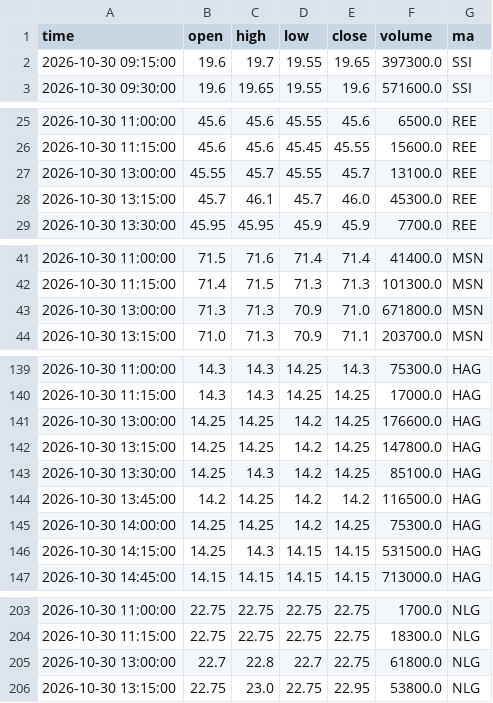
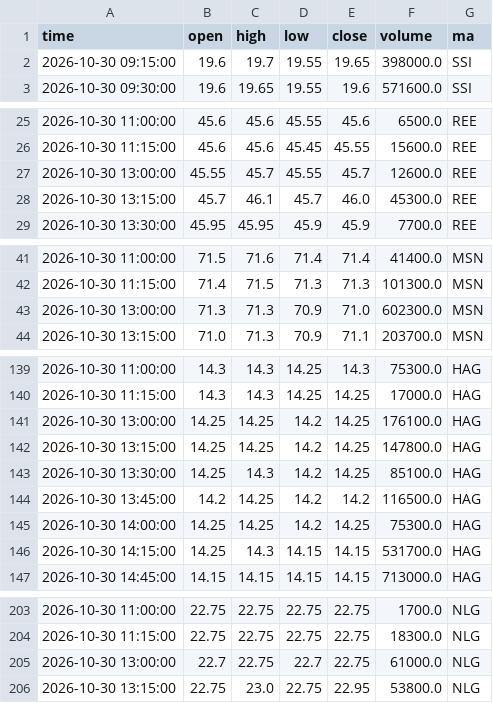
Before and after one commit to mihhle2006-beep/canh-bao-mua, a CSV file: lich_su_nen/2026-10-30.csv, drawn as a sheet; only a part is shown, gaps mark what is left out; the diff covers the shown part only.

```diff
--- a/lich_su_nen/2026-10-30.csv
+++ b/lich_su_nen/2026-10-30.csv
@@ -1,3 +1,3 @@
 time,open,high,low,close,volume,ma
-2026-10-30 09:15:00,19.6,19.7,19.55,19.65,397300.0,SSI
+2026-10-30 09:15:00,19.6,19.7,19.55,19.65,398000.0,SSI
 2026-10-30 09:30:00,19.6,19.65,19.55,19.6,571600.0,SSI
@@ -26,3 +26,3 @@ time,open,high,low,close,volume,ma
 2026-10-30 11:15:00,45.6,45.6,45.45,45.55,15600.0,REE
-2026-10-30 13:00:00,45.55,45.7,45.55,45.7,13100.0,REE
+2026-10-30 13:00:00,45.55,45.7,45.55,45.7,12600.0,REE
 2026-10-30 13:15:00,45.7,46.1,45.7,46.0,45300.0,REE
@@ -42,3 +42,3 @@ time,open,high,low,close,volume,ma
 2026-10-30 11:15:00,71.4,71.5,71.3,71.3,101300.0,MSN
-2026-10-30 13:00:00,71.3,71.3,70.9,71.0,671800.0,MSN
+2026-10-30 13:00:00,71.3,71.3,70.9,71.0,602300.0,MSN
 2026-10-30 13:15:00,71.0,71.3,70.9,71.1,203700.0,MSN
@@ -140,3 +140,3 @@ time,open,high,low,close,volume,ma
 2026-10-30 11:15:00,14.3,14.3,14.25,14.25,17000.0,HAG
-2026-10-30 13:00:00,14.25,14.25,14.2,14.25,176600.0,HAG
+2026-10-30 13:00:00,14.25,14.25,14.2,14.25,176100.0,HAG
 2026-10-30 13:15:00,14.25,14.25,14.2,14.25,147800.0,HAG
@@ -145,3 +145,3 @@ time,open,high,low,close,volume,ma
 2026-10-30 14:00:00,14.25,14.25,14.2,14.25,75300.0,HAG
-2026-10-30 14:15:00,14.25,14.3,14.15,14.15,531500.0,HAG
+2026-10-30 14:15:00,14.25,14.3,14.15,14.15,531700.0,HAG
 2026-10-30 14:45:00,14.15,14.15,14.15,14.15,713000.0,HAG
@@ -204,3 +204,3 @@ time,open,high,low,close,volume,ma
 2026-10-30 11:15:00,22.75,22.75,22.75,22.75,18300.0,NLG
-2026-10-30 13:00:00,22.7,22.8,22.7,22.75,61800.0,NLG
+2026-10-30 13:00:00,22.7,22.75,22.7,22.75,61000.0,NLG
 2026-10-30 13:15:00,22.75,23.0,22.75,22.95,53800.0,NLG
```
Also changed, not shown: 30 edited cells elsewhere in this file, lich_su_sao.csv, 1 other file.
